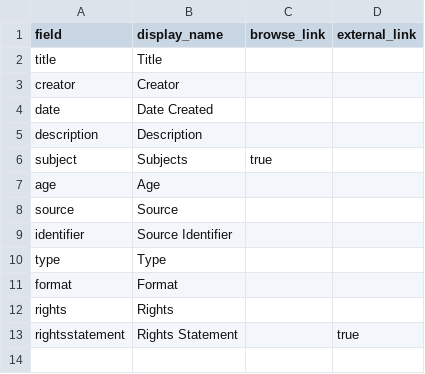
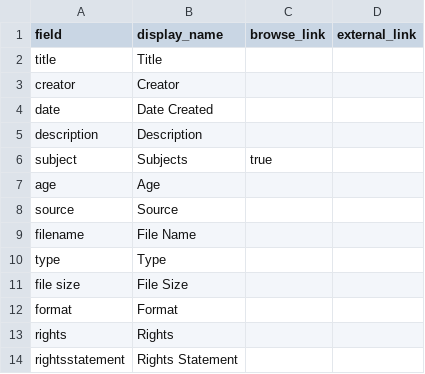
Before and after one commit to feinbergtrina-hub/slis-5030-metadata-collection, a CSV file: _data/config-metadata.csv, drawn as a sheet.

Commit message:
Add 'File Name' and 'File Size' to config metadata

```diff
--- a/_data/config-metadata.csv
+++ b/_data/config-metadata.csv
@@ -8,6 +8,7 @@ age,Age
 source,Source
-identifier,Source Identifier,,
+filename, File Name
 type,Type,
+file size, File Size
 format,Format,
 rights,Rights,
-rightsstatement,Rights Statement,,true
+rightsstatement,Rights Statement,,
```
